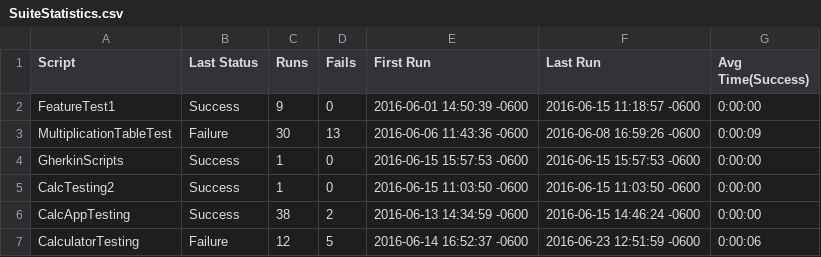
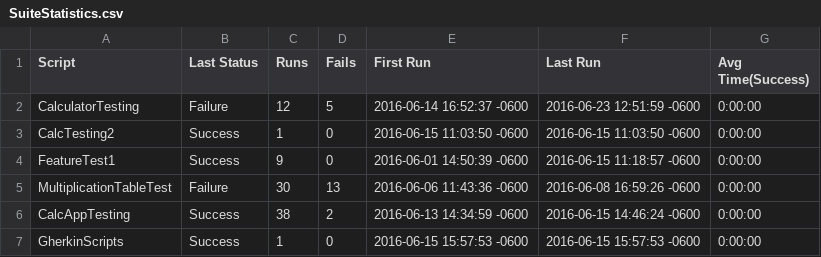
Before and after one commit to bkwins-tp/eggPlantSuites, a CSV file: gherkin.suite/Results/SuiteStatistics.csv, drawn as a sheet.

```diff
--- a/gherkin.suite/Results/SuiteStatistics.csv
+++ b/gherkin.suite/Results/SuiteStatistics.csv
@@ -1,7 +1,7 @@
 Script,Last Status,Runs,Fails,First Run,Last Run,Avg Time(Success)
+CalculatorTesting,Failure,12,5,2016-06-14 16:52:37 -0600,2016-06-23 12:51:59 -0600,0:00:00
+CalcTesting2,Success,1,0,2016-06-15 11:03:50 -0600,2016-06-15 11:03:50 -0600,0:00:00
 FeatureTest1,Success,9,0,2016-06-01 14:50:39 -0600,2016-06-15 11:18:57 -0600,0:00:00
-MultiplicationTableTest,Failure,30,13,2016-06-06 11:43:36 -0600,2016-06-08 16:59:26 -0600,0:00:09
+MultiplicationTableTest,Failure,30,13,2016-06-06 11:43:36 -0600,2016-06-08 16:59:26 -0600,0:00:00
+CalcAppTesting,Success,38,2,2016-06-13 14:34:59 -0600,2016-06-15 14:46:24 -0600,0:00:00
 GherkinScripts,Success,1,0,2016-06-15 15:57:53 -0600,2016-06-15 15:57:53 -0600,0:00:00
-CalcTesting2,Success,1,0,2016-06-15 11:03:50 -0600,2016-06-15 11:03:50 -0600,0:00:00
-CalcAppTesting,Success,38,2,2016-06-13 14:34:59 -0600,2016-06-15 14:46:24 -0600,0:00:00
-CalculatorTesting,Failure,12,5,2016-06-14 16:52:37 -0600,2016-06-23 12:51:59 -0600,0:00:06
```
Also changed, not shown: AndroidTestSuite.suite/Results/SuiteStatistics.csv, gherkin.suite/Results/CalculatorTesting-Feature/RunHistory.csv, 35 other files.
